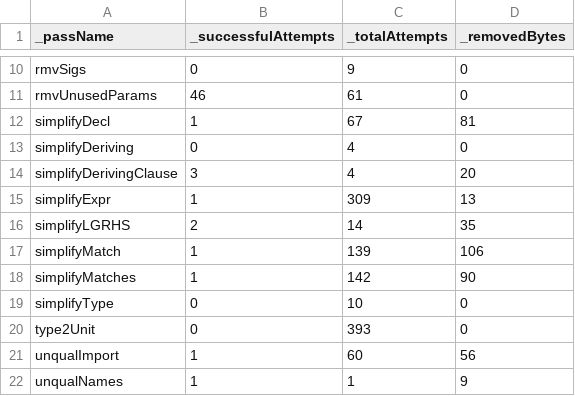
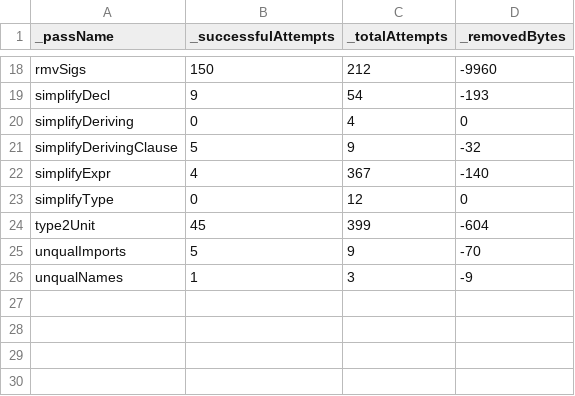
Before and after one commit to dnlkrgr/hsreduce-test-cases, a CSV file: ticket15696_2/hsreduce_statistics.csv, drawn as a sheet; only a part is shown, gaps mark what is left out; removed rows and columns are numbered as before the commit, all else as after; the diff covers the shown part only; the diff names each change by its address in the sheet, - before the commit and + after, or states it on an @@ line.

```diff
--- a/ticket15696_2/hsreduce_statistics.csv
+++ b/ticket15696_2/hsreduce_statistics.csv
-B18 (_successfulAttempts): 0
+B18 (_successfulAttempts): 150
-C18 (_totalAttempts): 9
+C18 (_totalAttempts): 212
-D18 (_removedBytes): 0
+D18 (_removedBytes): -9960
-row 11: rmvUnusedParams | 46 | 61 | 0
-B19 (_successfulAttempts): 1
+B19 (_successfulAttempts): 9
-C19 (_totalAttempts): 67
+C19 (_totalAttempts): 54
-D19 (_removedBytes): 81
+D19 (_removedBytes): -193
-B21 (_successfulAttempts): 3
+B21 (_successfulAttempts): 5
-C21 (_totalAttempts): 4
+C21 (_totalAttempts): 9
-D21 (_removedBytes): 20
+D21 (_removedBytes): -32
-B22 (_successfulAttempts): 1
+B22 (_successfulAttempts): 4
-C22 (_totalAttempts): 309
+C22 (_totalAttempts): 367
-D22 (_removedBytes): 13
+D22 (_removedBytes): -140
-row 16: simplifyLGRHS | 2 | 14 | 35
-row 17: simplifyMatch | 1 | 139 | 106
-row 18: simplifyMatches | 1 | 142 | 90
-C23 (_totalAttempts): 10
+C23 (_totalAttempts): 12
-B24 (_successfulAttempts): 0
+B24 (_successfulAttempts): 45
-C24 (_totalAttempts): 393
+C24 (_totalAttempts): 399
-D24 (_removedBytes): 0
+D24 (_removedBytes): -604
-row 21: unqualImport | 1 | 60 | 56
+row 25: unqualImports | 5 | 9 | -70
-C26 (_totalAttempts): 1
+C26 (_totalAttempts): 3
-D26 (_removedBytes): 9
+D26 (_removedBytes): -9
```
Also changed, not shown: 9 added rows, 1 removed row and 20 edited cells elsewhere in this file, ticket14040/hsreduce_performance.csv, ticket14270/hsreduce_performance.csv, 26 other files.
